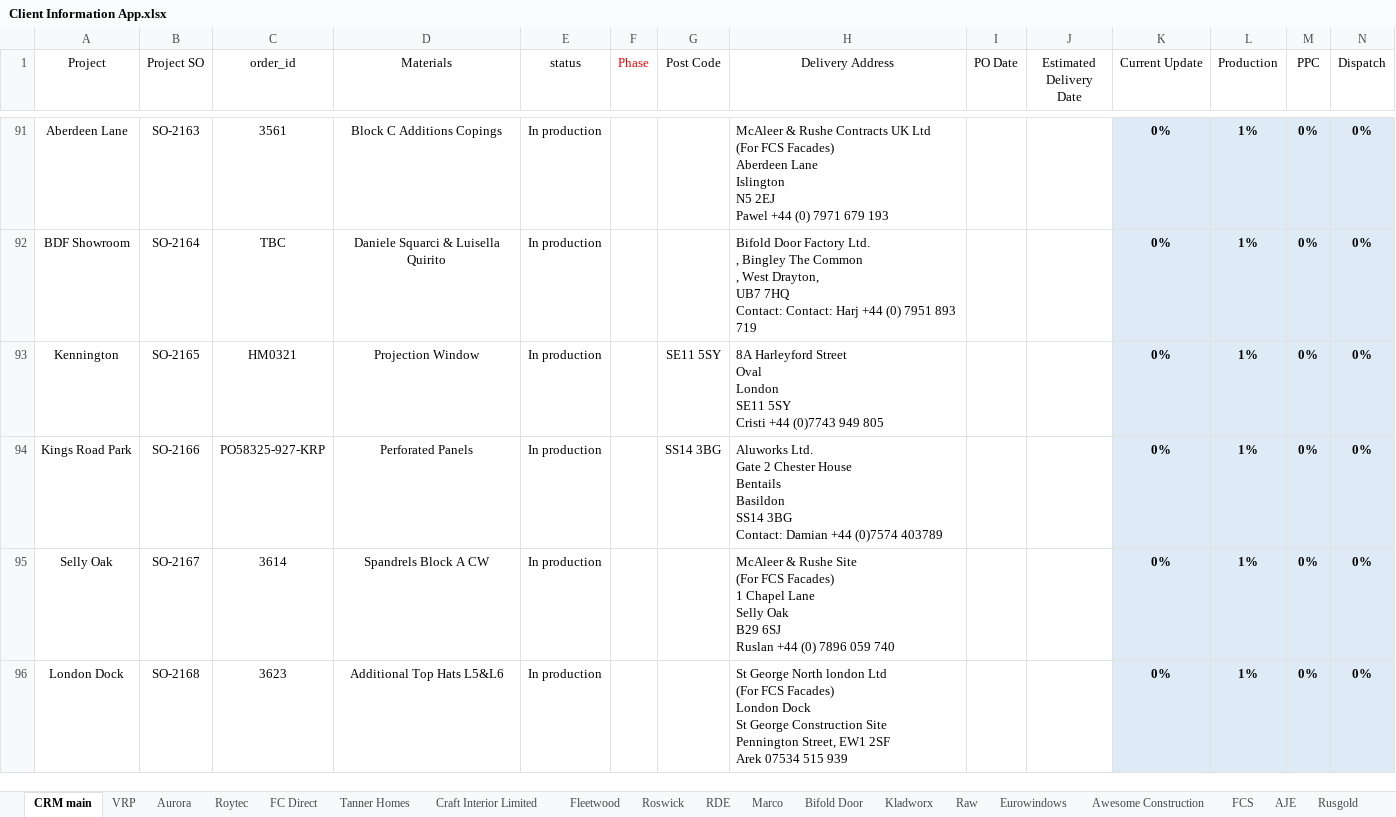
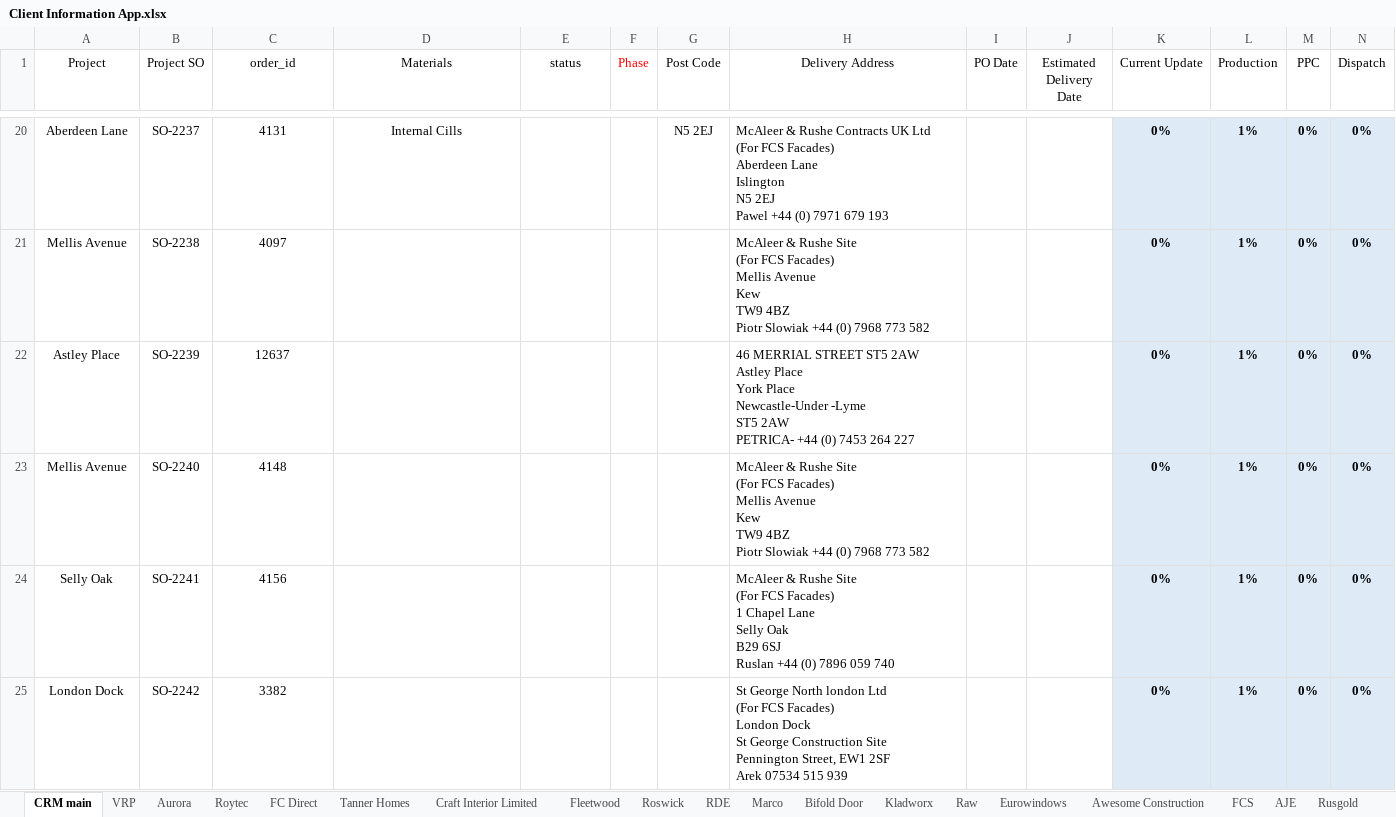
Before and after one commit to AdiPL96/AlucladApp, an Excel workbook: Client Information App.xlsx, sheet CRM main, drawn as a sheet; only a part is shown, gaps mark what is left out; values as stored, in another font and other column widths than the file's, no borders; table styles not drawn; removed rows and columns are numbered as before the commit, all else as after; rows hold the shown columns only; ↵ is a line break in a cell; the diff covers the shown part only; the diff names each change by its address in the sheet, - before the commit and + after, or states it on an @@ line.

```diff
--- a/Client Information App.xlsx (sheet CRM main)
+++ b/Client Information App.xlsx (sheet CRM main)
-B20 (Project SO): SO-2163
+B20 (Project SO): SO-2237
-C20 (order_id): 3561
+C20 (order_id): 4131
-D20 (Materials): Block C Additions Copings
+D20 (Materials): Internal Cills
-E20 (status): In production
+E20 (status): (empty)
-G20 (Post Code): (empty)
+G20 (Post Code): N5 2EJ
-row 92: BDF Showroom | SO-2164 | TBC | Daniele Squarci & Luisella Quirito | In production |  |  | Bifold Door Factory Ltd. ↵ , Bingley The Common ↵ , West Drayton, ↵ UB7 7HQ ↵ Contact: Contact: Harj +44 (0) 7951 893 719 |  |  | 0% | 1% | 0% | 0%
-row 93: Kennington | SO-2165 | HM0321 | Projection Window | In production |  | SE11 5SY | 8A Harleyford Street ↵ Oval ↵ London ↵ SE11 5SY ↵ Cristi +44 (0)7743 949 805 |  |  | 0% | 1% | 0% | 0%
-row 94: Kings Road Park | SO-2166 | PO58325-927-KRP | Perforated Panels | In production |  | SS14 3BG | Aluworks Ltd. ↵ Gate 2 Chester House ↵ Bentails ↵ Basildon ↵ SS14 3BG ↵ Contact: Damian +44 (0)7574 403789 |  |  | 0% | 1% | 0% | 0%
+row 21: Mellis Avenue | SO-2238 | 4097 |  |  |  |  | McAleer & Rushe Site ↵ (For FCS Facades) ↵ Mellis Avenue ↵ Kew ↵ TW9 4BZ ↵ Piotr Slowiak +44 (0) 7968 773 582 |  |  | 0% | 1% | 0% | 0%
+row 22: Astley Place | SO-2239 | 12637 |  |  |  |  | 46 MERRIAL STREET ST5 2AW ↵ Astley Place ↵ York Place ↵ Newcastle-Under -Lyme ↵ ST5 2AW ↵ PETRICA- +44 (0) 7453 264 227 |  |  | 0% | 1% | 0% | 0%
+row 23: Mellis Avenue | SO-2240 | 4148 |  |  |  |  | McAleer & Rushe Site ↵ (For FCS Facades) ↵ Mellis Avenue ↵ Kew ↵ TW9 4BZ ↵ Piotr Slowiak +44 (0) 7968 773 582 |  |  | 0% | 1% | 0% | 0%
-B24 (Project SO): SO-2167
+B24 (Project SO): SO-2241
-C24 (order_id): 3614
+C24 (order_id): 4156
-D24 (Materials): Spandrels Block A CW
+D24 (Materials): (empty)
-E24:E25 (status): In production
+E24:E25 (status): (empty)
-B25 (Project SO): SO-2168
+B25 (Project SO): SO-2242
-C25 (order_id): 3623
+C25 (order_id): 3382
-D25 (Materials): Additional Top Hats L5&L6
+D25 (Materials): (empty)
```
Also changed, not shown: 22 added rows, 80 removed rows, 54 edited cells and cell formats elsewhere in this sheet, formulas that keep their value.
